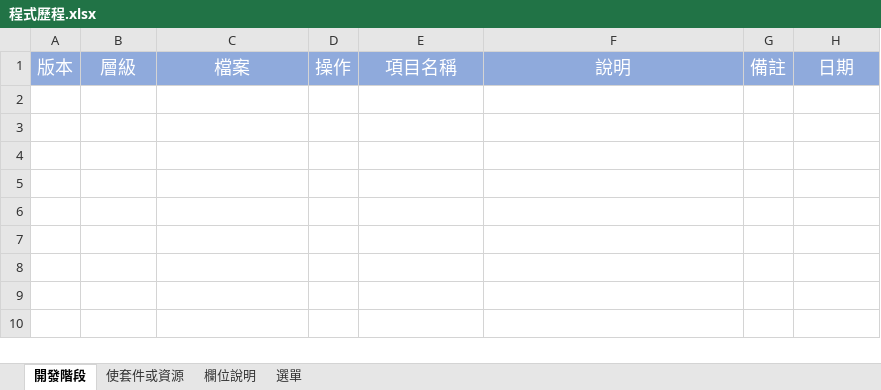
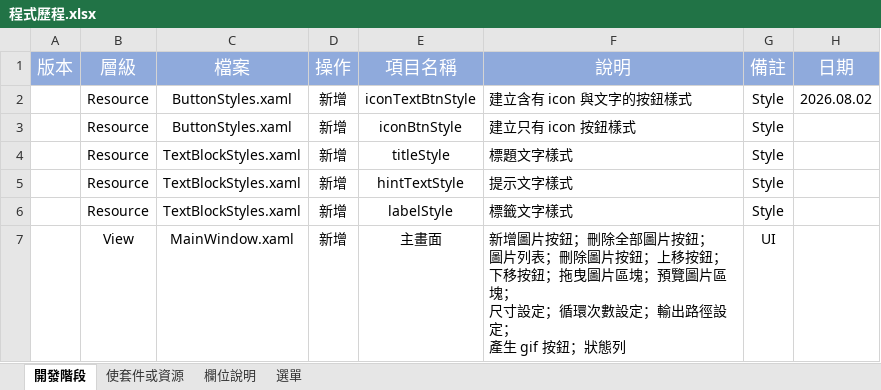
Before and after one commit to Kamars1127/GifComposerWpf, an Excel workbook: Doc/程式歷程.xlsx, sheet 開發階段, drawn as a sheet; values as stored, in another font and other column widths than the file's, no borders; conditional formats not drawn; ↵ is a line break in a cell; the diff names each change by its address in the sheet, - before the commit and + after, or states it on an @@ line.

```diff
--- a/Doc/程式歷程.xlsx (sheet 開發階段)
+++ b/Doc/程式歷程.xlsx (sheet 開發階段)
+row 2:  | Resource | ButtonStyles.xaml | 新增 | iconTextBtnStyle | 建立含有 icon 與文字的按鈕樣式 | Style | 2026.08.02
+row 3:  | Resource | ButtonStyles.xaml | 新增 | iconBtnStyle | 建立只有 icon 按鈕樣式 | Style
+row 4:  | Resource | TextBlockStyles.xaml | 新增 | titleStyle | 標題文字樣式 | Style
+row 5:  | Resource | TextBlockStyles.xaml | 新增 | hintTextStyle | 提示文字樣式 | Style
+row 6:  | Resource | TextBlockStyles.xaml | 新增 | labelStyle | 標籤文字樣式 | Style
+row 7:  | View | MainWindow.xaml | 新增 | 主畫面 | 新增圖片按鈕；刪除全部圖片按鈕； ↵ 圖片列表；刪除圖片按鈕；上移按鈕； ↵ 下移按鈕；拖曳圖片區塊；預覽圖片區塊； ↵ 尺寸設定；循環次數設定；輸出路徑設定； ↵ 產生 gif 按鈕；狀態列 | UI
```
Also changed, not shown: sheet 使套件或資源, 6 other files.
